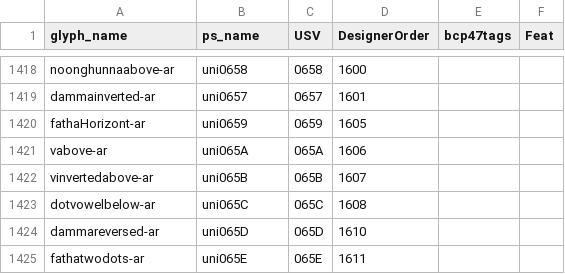
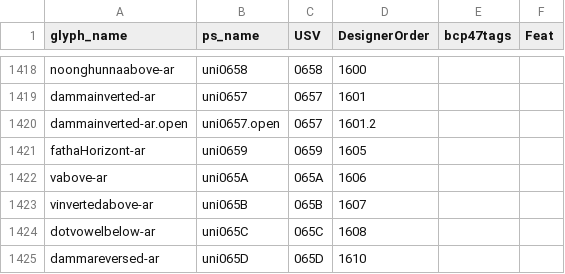
Before and after one commit to silnrsi/font-lateef, a CSV file: source/glyph_data.csv, drawn as a sheet; only a part is shown, gaps mark what is left out; the shorter side is filled out with more unchanged rows; the diff names each change by its address in the sheet, - before the commit and + after, or states it on an @@ line.

Commit message:
[ABS-2889] Added dammainverted-ar.open.

```diff
--- a/source/glyph_data.csv
+++ b/source/glyph_data.csv
+row 1420: dammainverted-ar.open | uni0657.open | 0657 | 1601.2
```
Also changed, not shown: 17 other files.
